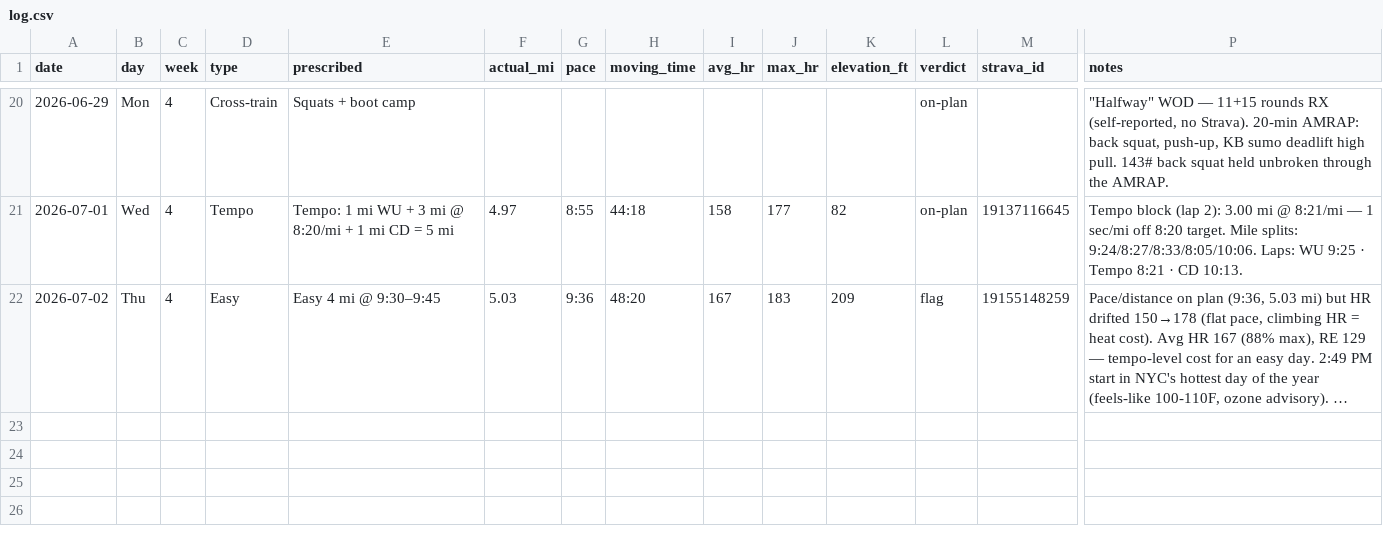
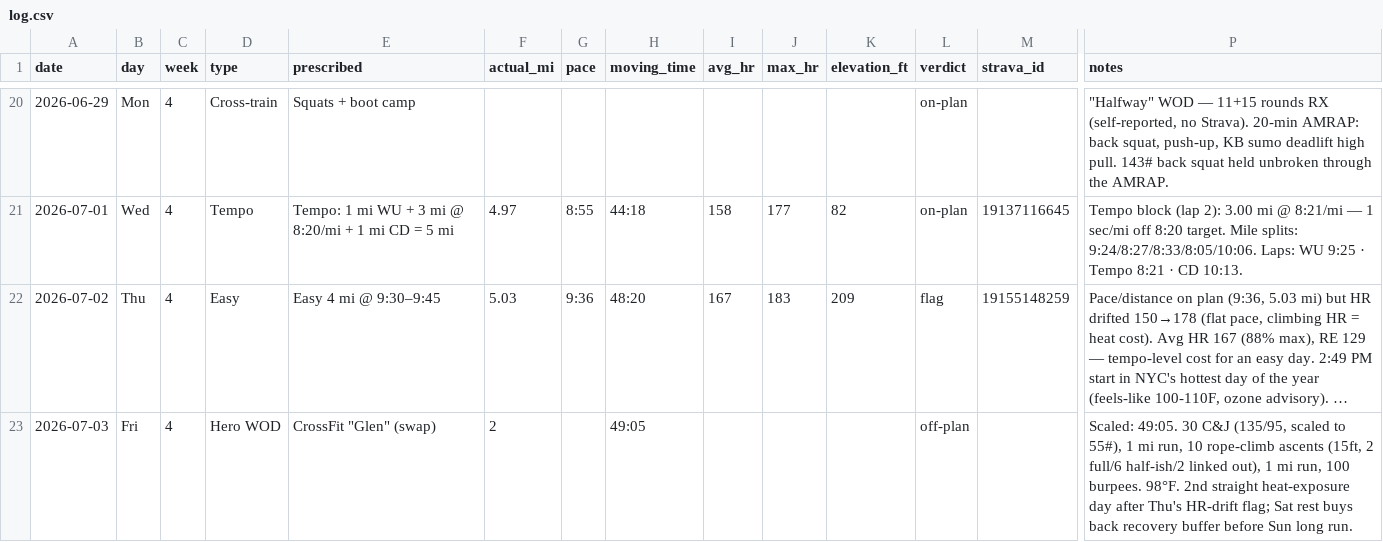
Before and after one commit to Jrichcrick/nyc-marathon-2026, a CSV file: data/log.csv, drawn as a sheet; only a part is shown, gaps mark what is left out; long unchanged cells end in …; rows hold the shown columns only; the diff names each change by its address in the sheet, - before the commit and + after, or states it on an @@ line.

Commit message:
Log Fri Jul 3 Hero WOD 'Glen' (scaled, 49:05) — 2nd straight day of heat exposure

```diff
--- a/data/log.csv
+++ b/data/log.csv
+row 23: 2026-07-03 | Fri | 4 | Hero WOD | CrossFit "Glen" (swap) | 2 |  | 49:05 |  |  |  | off-plan |  | Scaled: 49:05. 30 C&J (135/95, scaled to 55#), 1 mi run, 10 rope-climb ascents (15ft, 2 full/6 half-ish/2 linked out), 1 mi run, 100 burpees. 98°F. 2nd straight heat-exposure day after Thu's HR-drift flag; Sat rest buys back recovery buffer before Sun long run.
```
Also changed, not shown: 2 other files.
